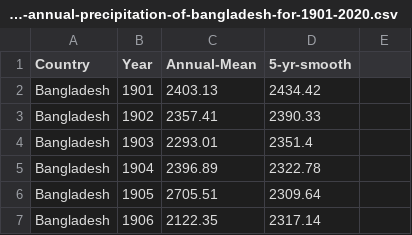
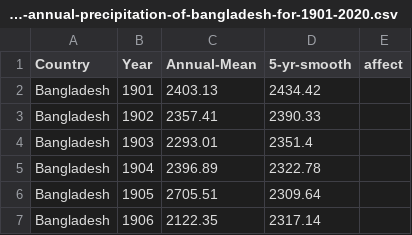
Before and after one commit to deepankarck2/Final-Project-474, a CSV file: observed-average-annual-precipitation-of-bangladesh-for-1901-2020.csv, drawn as a sheet; only a part is shown.

Commit message:
Update observed-average-annual-precipitation-of-bangladesh-for-1901-2020.csv

```diff
--- a/observed-average-annual-precipitation-of-bangladesh-for-1901-2020.csv
+++ b/observed-average-annual-precipitation-of-bangladesh-for-1901-2020.csv
@@ -1,2 +1,2 @@
-Country,Year,Annual-Mean,5-yr-smooth,
+Country,Year,Annual-Mean,5-yr-smooth,affect
 Bangladesh,1901,2403.13,2434.42,
```
